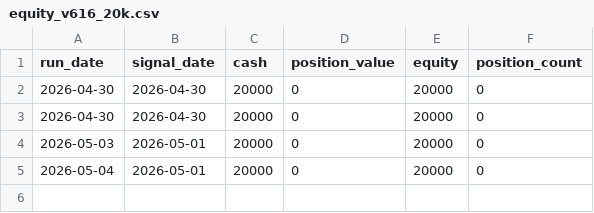
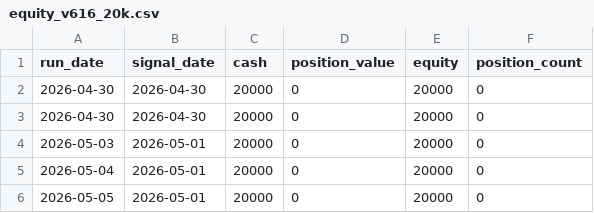
Before and after one commit to pengin01/stock-trading-system, a CSV file: equity_v616_20k.csv, drawn as a sheet.

```diff
--- a/equity_v616_20k.csv
+++ b/equity_v616_20k.csv
@@ -5 +5,2 @@ run_date,signal_date,cash,position_value,equity,position_count
 2026-05-04,2026-05-01,20000,0,20000,0
+2026-05-05,2026-05-01,20000,0,20000,0
```
